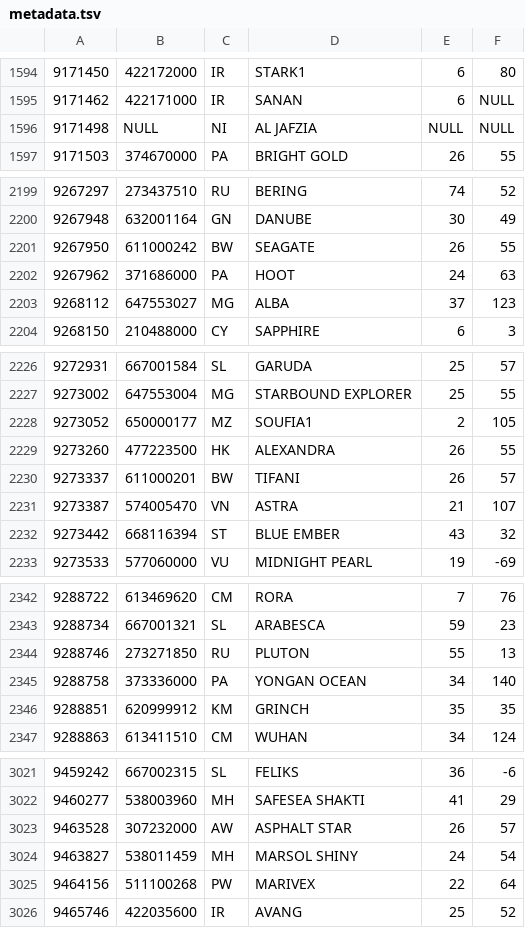
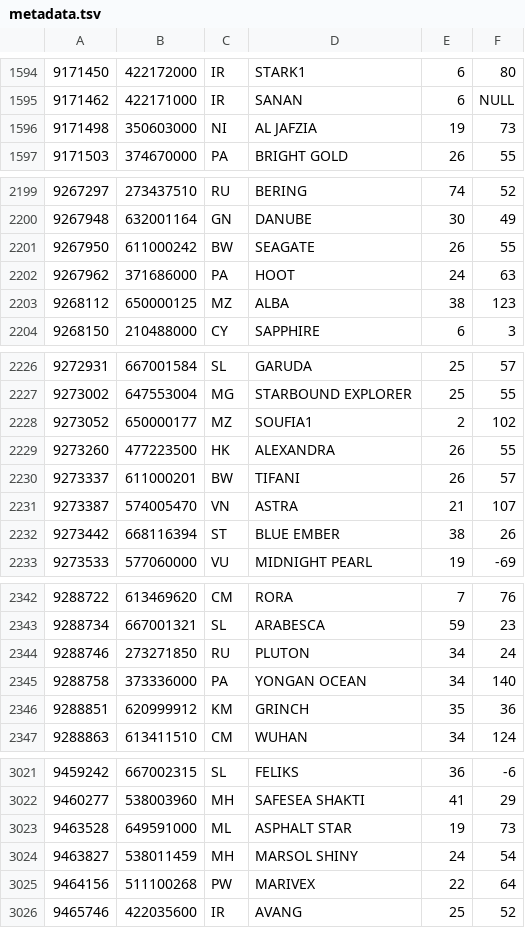
Before and after one commit to christianpanton/those.sketchy.boats, a TSV file: src/metadata.tsv, drawn as a sheet; only a part is shown, gaps mark what is left out; the diff covers the shown part only.

```diff
--- a/src/metadata.tsv
+++ b/src/metadata.tsv
@@ -1595,3 +1595,3 @@
 9171462	422171000	IR	SANAN	6	NULL
-9171498	NULL	NI	AL JAFZIA	NULL	NULL
+9171498	350603000	NI	AL JAFZIA	19	73
 9171503	374670000	PA	BRIGHT GOLD	26	55
@@ -2202,3 +2202,3 @@
 9267962	371686000	PA	HOOT	24	63
-9268112	647553027	MG	ALBA	37	123
+9268112	650000125	MZ	ALBA	38	123
 9268150	210488000	CY	SAPPHIRE	6	3
@@ -2227,3 +2227,3 @@
 9273002	647553004	MG	STARBOUND EXPLORER	25	55
-9273052	650000177	MZ	SOUFIA1	2	105
+9273052	650000177	MZ	SOUFIA1	2	102
 9273260	477223500	HK	ALEXANDRA	26	55
@@ -2231,3 +2231,3 @@
 9273387	574005470	VN	ASTRA	21	107
-9273442	668116394	ST	BLUE EMBER	43	32
+9273442	668116394	ST	BLUE EMBER	38	26
 9273533	577060000	VU	MIDNIGHT PEARL	19	-69
@@ -2343,5 +2343,5 @@
 9288734	667001321	SL	ARABESCA	59	23
-9288746	273271850	RU	PLUTON	55	13
+9288746	273271850	RU	PLUTON	34	24
 9288758	373336000	PA	YONGAN OCEAN	34	140
-9288851	620999912	KM	GRINCH	35	35
+9288851	620999912	KM	GRINCH	35	36
 9288863	613411510	CM	WUHAN	34	124
@@ -3022,3 +3022,3 @@
 9460277	538003960	MH	SAFESEA SHAKTI	41	29
-9463528	307232000	AW	ASPHALT STAR	26	57
+9463528	649591000	ML	ASPHALT STAR	19	73
 9463827	538011459	MH	MARSOL SHINY	24	54
```
Also changed, not shown: 67 edited cells elsewhere in this file.
